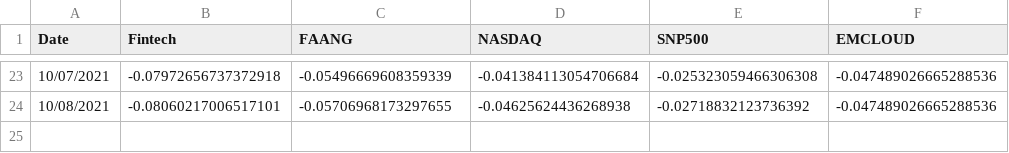
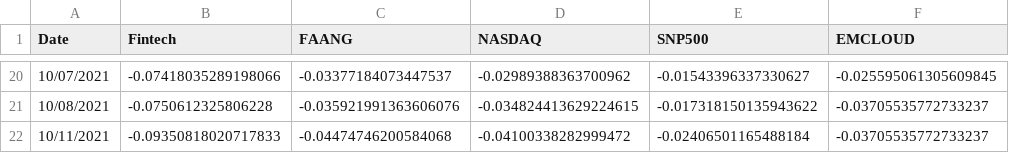
Before and after one commit to fprimecapital/findex, a CSV file: IndexesMonthly.csv, drawn as a sheet; only a part is shown, gaps mark what is left out; the diff covers the shown part only.

Commit message:
committing files

```diff
--- a/IndexesMonthly.csv
+++ b/IndexesMonthly.csv
@@ -23,2 +20,3 @@ Date,Fintech,FAANG,NASDAQ,SNP500,EMCLOUD
-10/07/2021,-0.07972656737372918,-0.05496669608359339,-0.041384113054706684,-0.025323059466306308,-0.047489026665288536
-10/08/2021,-0.08060217006517101,-0.05706968173297655,-0.04625624436268938,-0.02718832123736392,-0.047489026665288536
+10/07/2021,-0.07418035289198066,-0.03377184073447537,-0.02989388363700962,-0.01543396337330627,-0.025595061305609845
+10/08/2021,-0.0750612325806228,-0.035921991363606076,-0.034824413629224615,-0.017318150135943622,-0.03705535772733237
+10/11/2021,-0.09350818020717833,-0.04474746200584068,-0.04100338282999472,-0.02406501165488184,-0.03705535772733237
```
Also changed, not shown: 3 removed rows and 86 edited cells elsewhere in this file.
